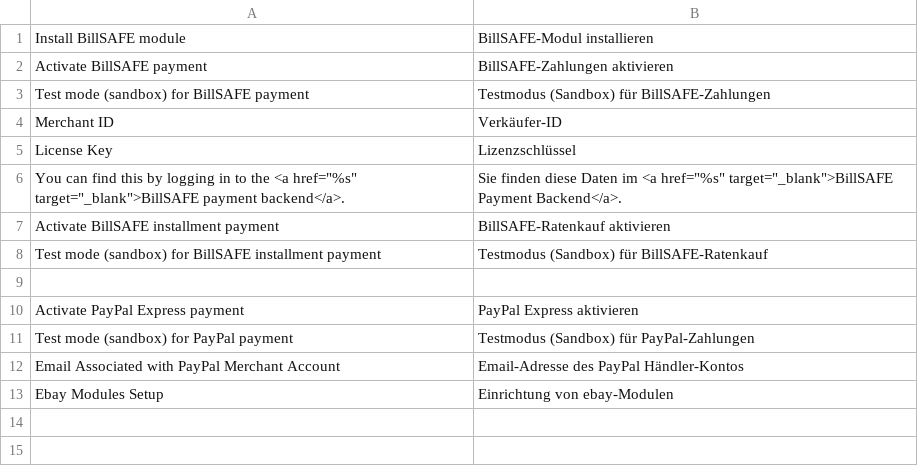
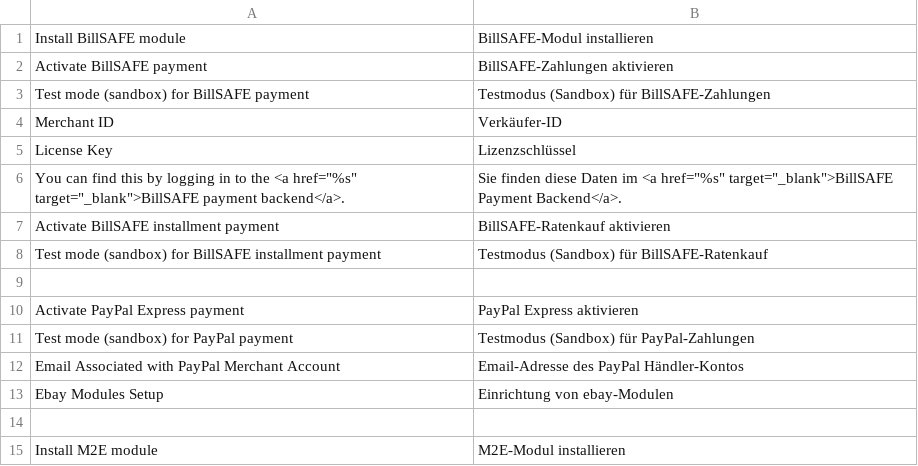
Before and after one commit to integer-net/MagentoLocalizedEbay, a CSV file: src/app/locale/de_DE/IntegerNet_MagentoLocalizedEbay.csv, drawn as a sheet; the diff names each change by its address in the sheet, - before the commit and + after, or states it on an @@ line.

Commit message:
Added m2e module to form

```diff
--- a/src/app/locale/de_DE/IntegerNet_MagentoLocalizedEbay.csv
+++ b/src/app/locale/de_DE/IntegerNet_MagentoLocalizedEbay.csv
+row 14: (empty)
+row 15: Install M2E module | M2E-Modul installieren
```
Also changed, not shown: 3 other files.
